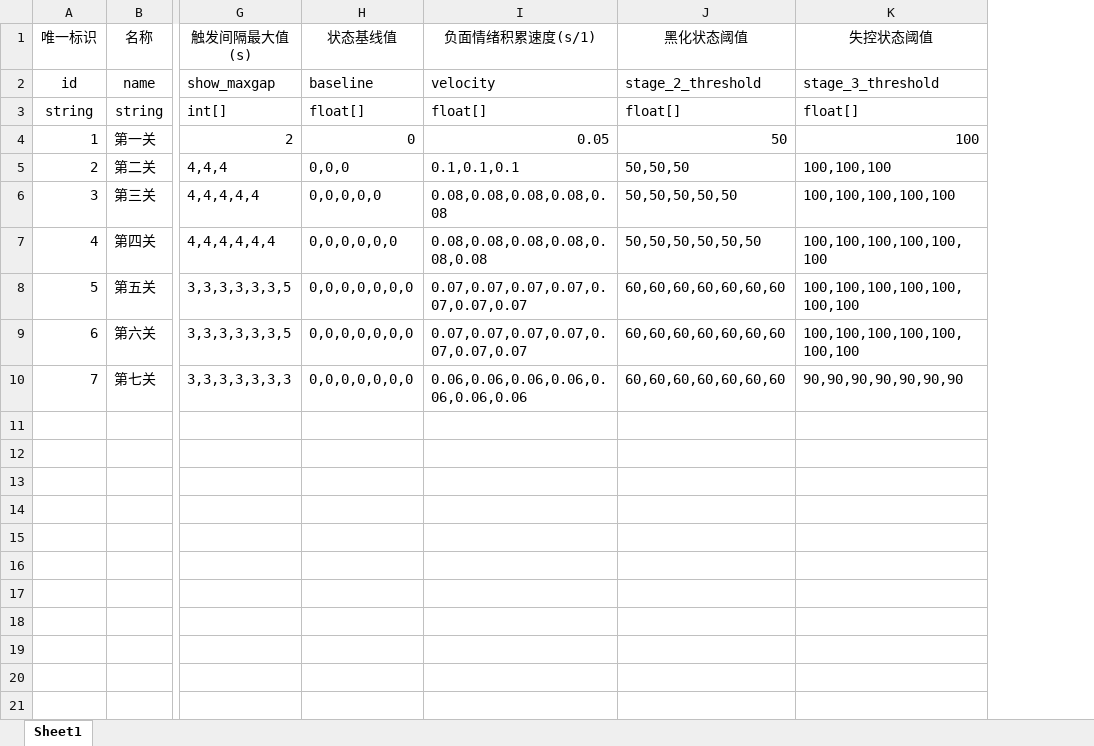
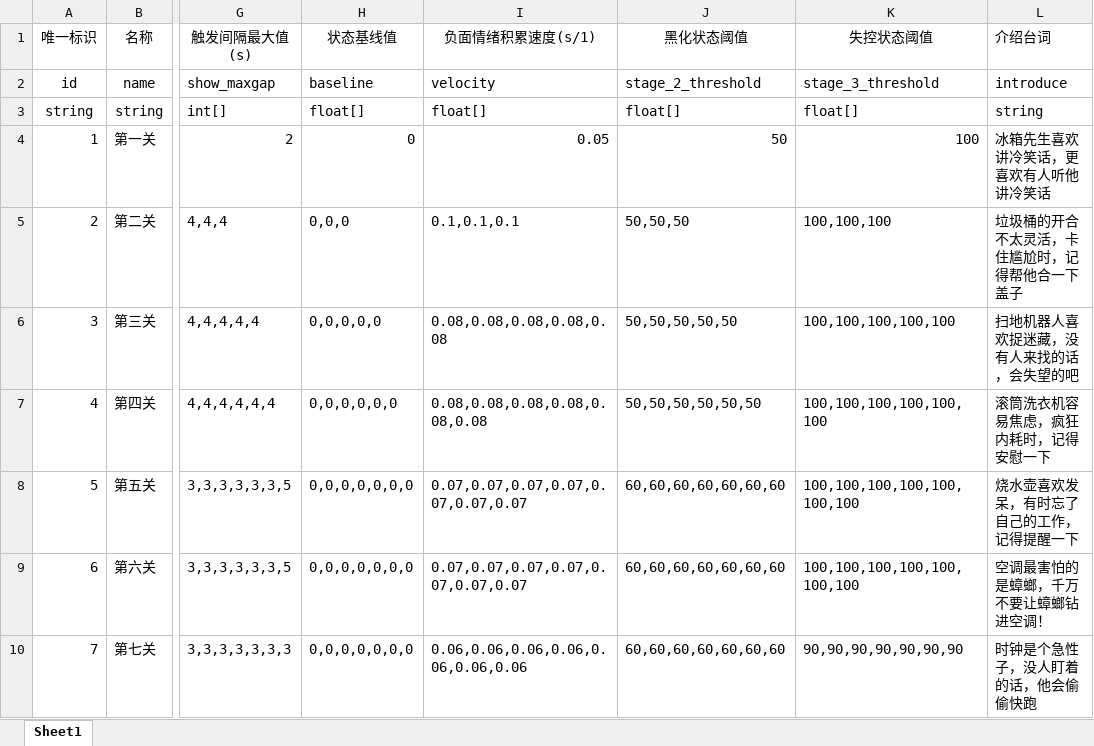
Before and after one commit to mook-wenyu/CGJ2025-5, an Excel workbook: Configs/LevelConfig.xlsx, sheet Sheet1, drawn as a sheet; only a part is shown, gaps mark what is left out; values as stored, in another font and other column widths than the file's, no borders; the diff names each change by its address in the sheet, - before the commit and + after, or states it on an @@ line.

```diff
--- a/Configs/LevelConfig.xlsx (sheet Sheet1)
+++ b/Configs/LevelConfig.xlsx (sheet Sheet1)
+column L (介绍台词), rows 2-10: introduce | string | 冰箱先生喜欢讲冷笑话，更喜欢有人听他讲冷笑话 | 垃圾桶的开合不太灵活，卡住尴尬时，记得帮他合一下盖子 | 扫地机器人喜欢捉迷藏，没有人来找的话，会失望的吧 | 滚筒洗衣机容易焦虑，疯狂内耗时，记得安慰一下 | 烧水壶喜欢发呆，有时忘了自己的工作，记得提醒一下 | 空调最害怕的是蟑螂，千万不要让蟑螂钻进空调！ | 时钟是个急性子，没人盯着的话，他会偷偷快跑
```
Also changed, not shown: Configs/HomeAlive.xlsx, 11 other files.
